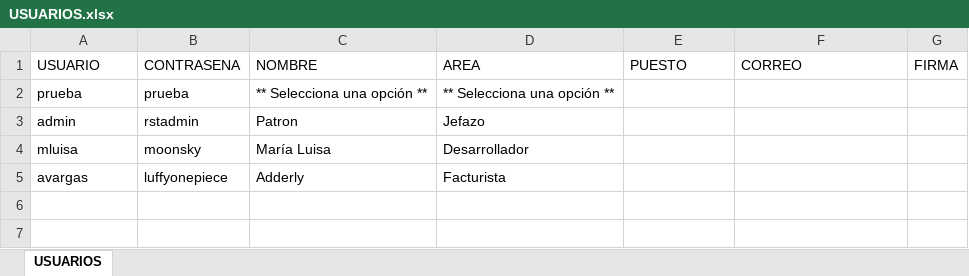
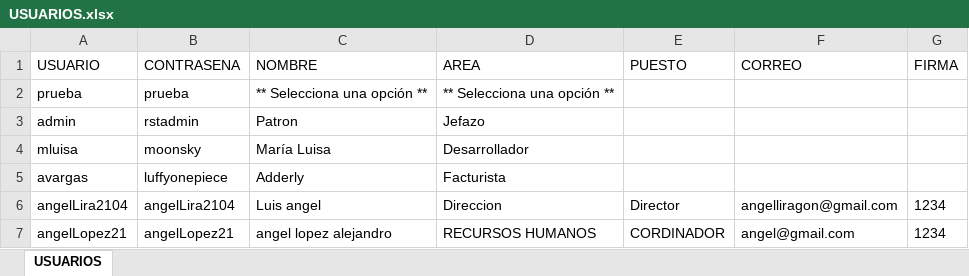
Before and after one commit to marylumtz/OrdendeComprasRST, an Excel workbook: src/main/java/com/mycompany/ocxrst/BASES/USUARIOS.xlsx, sheet USUARIOS, drawn as a sheet; values as stored, in another font and other column widths than the file's, no borders; the diff names each change by its address in the sheet, - before the commit and + after, or states it on an @@ line.

```diff
--- a/src/main/java/com/mycompany/ocxrst/BASES/USUARIOS.xlsx (sheet USUARIOS)
+++ b/src/main/java/com/mycompany/ocxrst/BASES/USUARIOS.xlsx (sheet USUARIOS)
+row 6: angelLira2104 | angelLira2104 | Luis angel | Direccion | Director | angelliragon@gmail.com | 1234
+row 7: angelLopez21 | angelLopez21 | angel lopez alejandro | RECURSOS HUMANOS | CORDINADOR | angel@gmail.com | 1234
```
Also changed, not shown: 9 other files.
